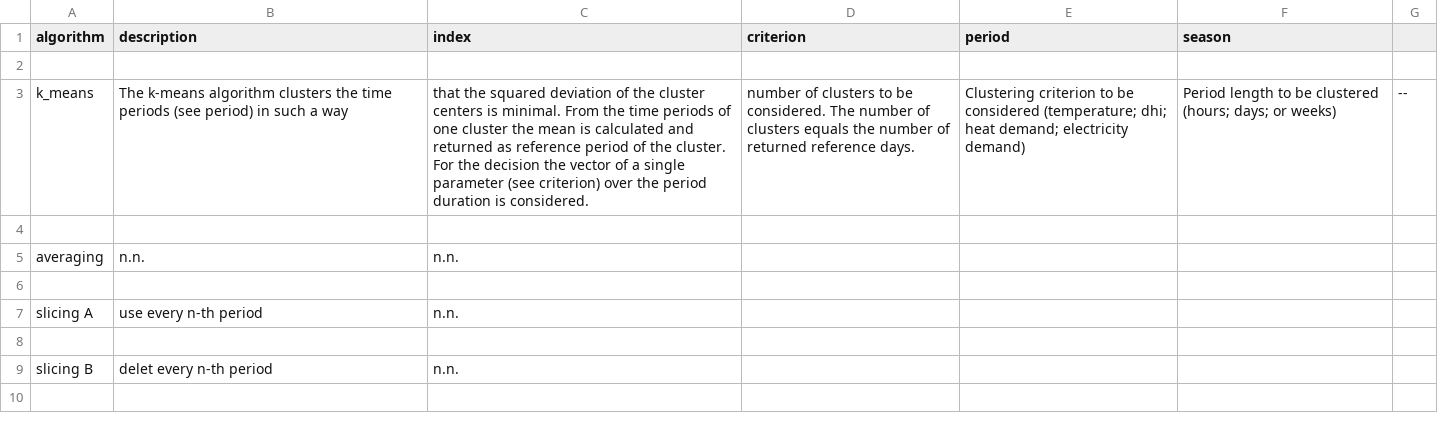
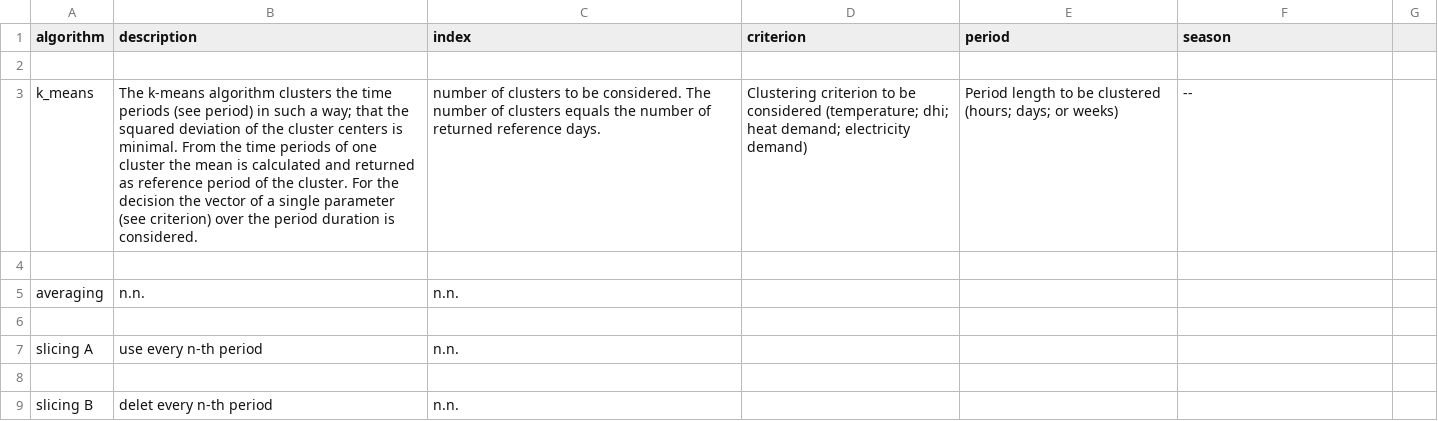
Before and after one commit to SESMG/SESMG, a CSV file: docs/getting_started/timeseries_preparation.csv, drawn as a sheet; only a part is shown; the shorter side is filled out with more unchanged rows; the diff names each change by its address in the sheet, - before the commit and + after, or states it on an @@ line.

Commit message:
bugfix

```diff
--- a/docs/getting_started/timeseries_preparation.csv
+++ b/docs/getting_started/timeseries_preparation.csv
-B3 (description): …such a way
+B3 (description): …such a way; that the squared deviation of the cluster centers is minimal. From the time periods of one cluster the mean is calculated and returned as reference period of the cluster. For the decision the vector of a single parameter (see criterion) over the period duration is considered.
-C3 (index): that the squared deviation of the cluster centers is minimal. From the time periods of one cluster the mean is calculated and returned as reference period of the cluster. For the decision the vector of a single parameter (see criterion) over the period duration is considered.
+C3 (index): number of clusters to be considered. The number of clusters equals the number of returned reference days.
-D3 (criterion): number of clusters to be considered. The number of clusters equals the number of returned reference days.
+D3 (criterion): Clustering criterion to be considered (temperature; dhi; heat demand; electricity demand)
-E3 (period): Clustering criterion to be considered (temperature; dhi; heat demand; electricity demand)
+E3 (period): Period length to be clustered (hours; days; or weeks)
-F3 (season): Period length to be clustered (hours; days; or weeks)
+F3 (season): --
-G3: --
+G3: (empty)
```
